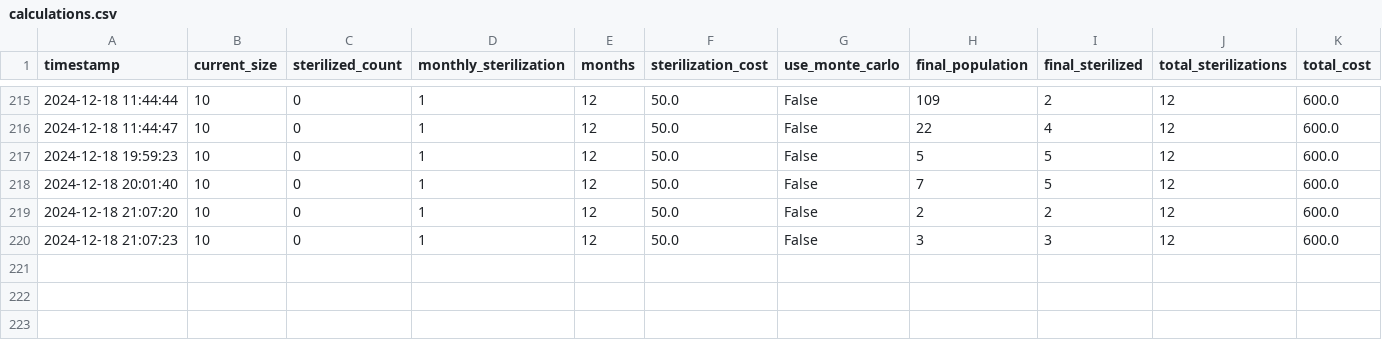
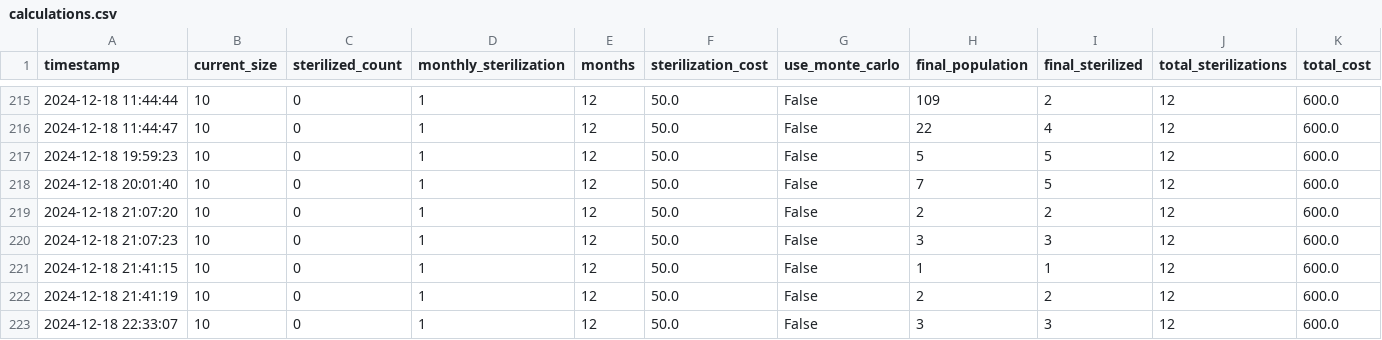
Before and after one commit to jordkl/HawaiiCats, a CSV file: logs/calculations.csv, drawn as a sheet; only a part is shown, gaps mark what is left out; rows hold the shown columns only; the diff names each change by its address in the sheet, - before the commit and + after, or states it on an @@ line.

```diff
--- a/logs/calculations.csv
+++ b/logs/calculations.csv
+row 221: 2024-12-18 21:41:15 | 10 | 0 | 1 | 12 | 50.0 | False | 1 | 1 | 12 | 600.0
+row 222: 2024-12-18 21:41:19 | 10 | 0 | 1 | 12 | 50.0 | False | 2 | 2 | 12 | 600.0
+row 223: 2024-12-18 22:33:07 | 10 | 0 | 1 | 12 | 50.0 | False | 3 | 3 | 12 | 600.0
```
Also changed, not shown: 2 other files.
